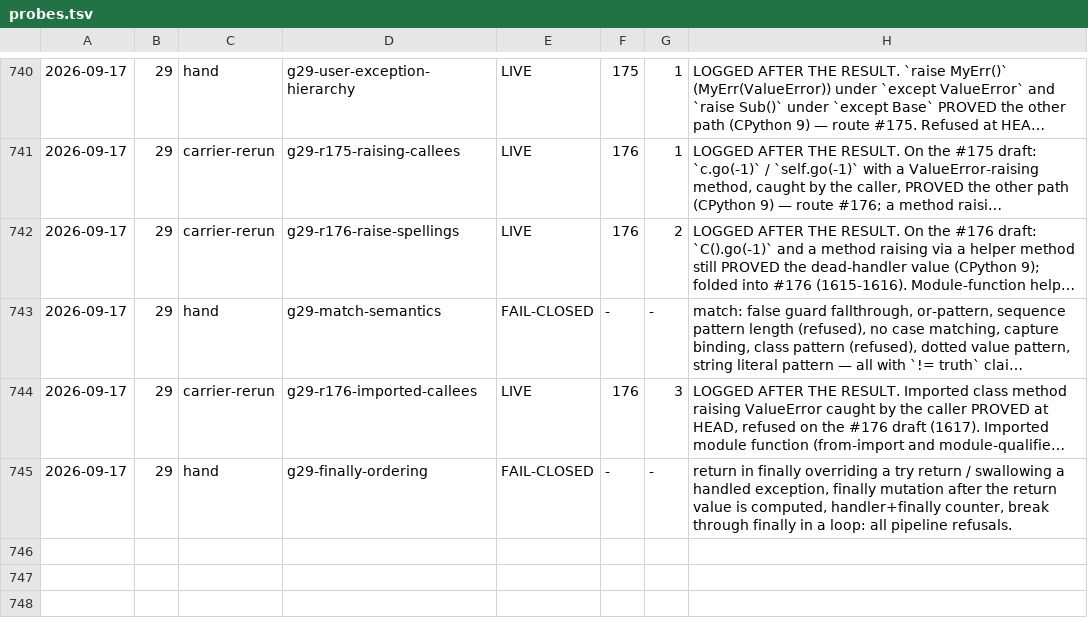
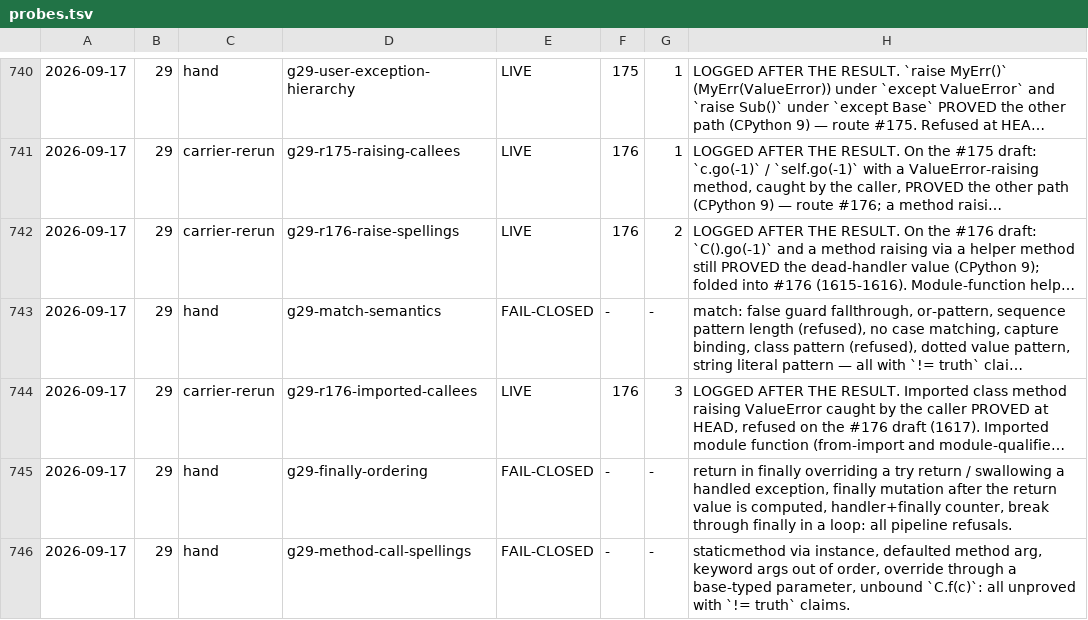
Before and after one commit to fderepas/pycsl, a TSV file: getting-better/open-routes/probes.tsv, drawn as a sheet; only a part is shown, gaps mark what is left out; long unchanged cells end in …; the diff names each change by its address in the sheet, - before the commit and + after, or states it on an @@ line.

```diff
--- a/getting-better/open-routes/probes.tsv
+++ b/getting-better/open-routes/probes.tsv
+row 746: 2026-09-17 | 29 | hand | g29-method-call-spellings | FAIL-CLOSED | - | - | staticmethod via instance, defaulted method arg, keyword args out of order, override through a base-typed parameter, unbound `C.f(c)`: all unproved with `!= truth` claims.
```
